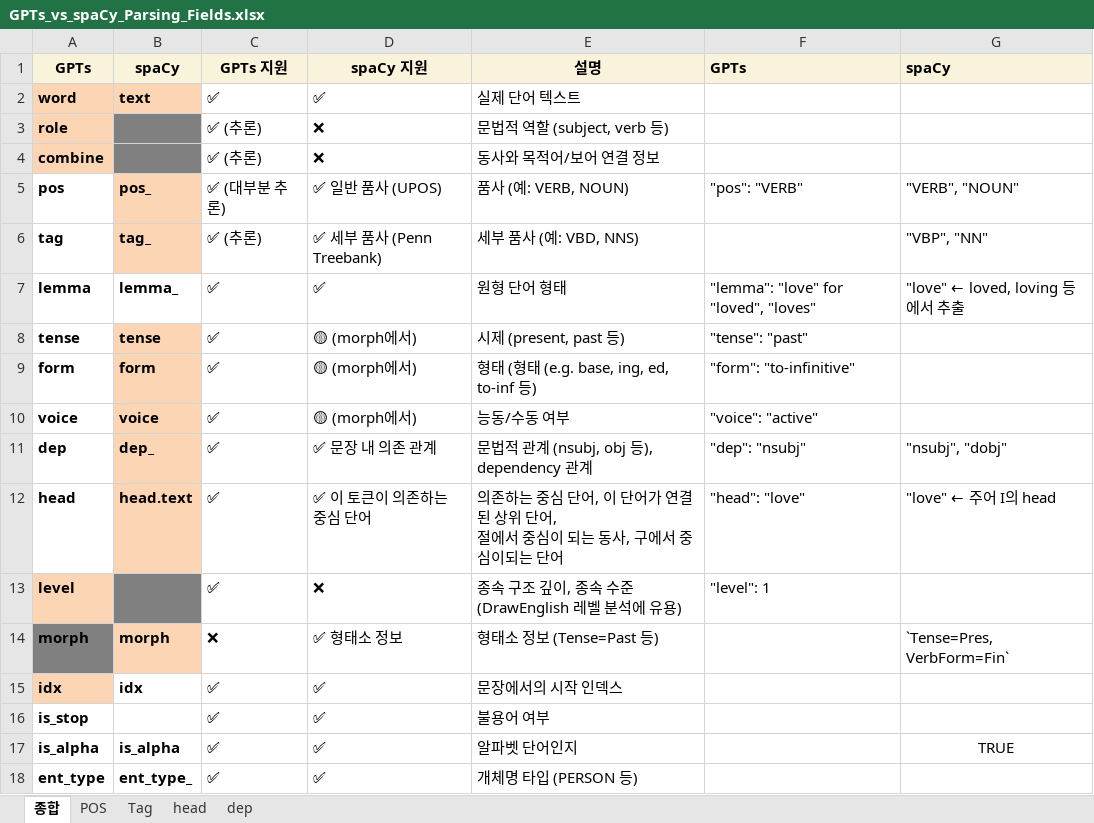
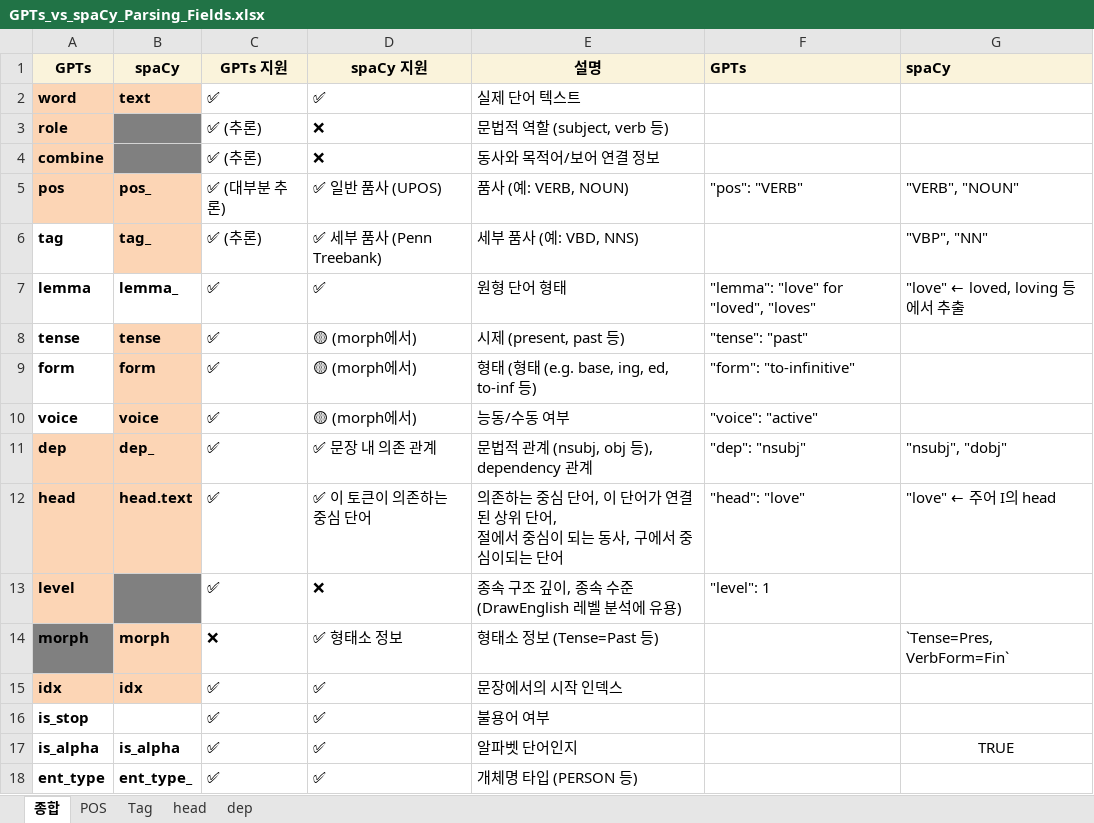
Before and after one commit to DrawEnglish/drawenglish-api, an Excel workbook: GPTs_vs_spaCy_Parsing_Fields.xlsx, sheet 종합, drawn as a sheet; only a part is shown; values as stored, in another font and other column widths than the file's, no borders; the diff names each change by its address in the sheet, - before the commit and + after, or states it on an @@ line.

```diff
--- a/GPTs_vs_spaCy_Parsing_Fields.xlsx (sheet 종합)
+++ b/GPTs_vs_spaCy_Parsing_Fields.xlsx (sheet 종합)
-A5 fill: none
+A5 fill: #FCD5B5
-A11:A12 fill: none
+A11:A12 fill: #FCD5B5
-B15 fill: none
+B15 fill: #FCD5B5
```
Also changed, not shown: 2 other files.
